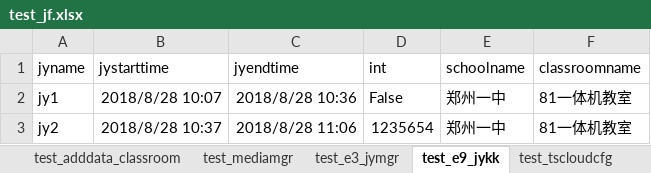
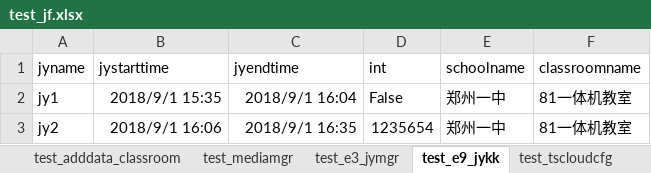
Before and after one commit to wangfmD/odr, an Excel workbook: odrweb/data/test_jf.xlsx, sheet test_e9_jykk, drawn as a sheet; values as stored, in another font and other column widths than the file's, no borders; the diff names each change by its address in the sheet, - before the commit and + after, or states it on an @@ line.

```diff
--- a/odrweb/data/test_jf.xlsx (sheet test_e9_jykk)
+++ b/odrweb/data/test_jf.xlsx (sheet test_e9_jykk)
-B2 (jystarttime): 2018/8/28 10:07
+B2 (jystarttime): 2018/9/1 15:35
-C2 (jyendtime): 2018/8/28 10:36
+C2 (jyendtime): 2018/9/1 16:04
-B3 (jystarttime): 2018/8/28 10:37
+B3 (jystarttime): 2018/9/1 16:06
-C3 (jyendtime): 2018/8/28 11:06
+C3 (jyendtime): 2018/9/1 16:35
```
Also changed, not shown: sheet gentestdata, sheet test_e3_jymgr, sheet test_mediacfg, other sheet tabs, 6 other files.
